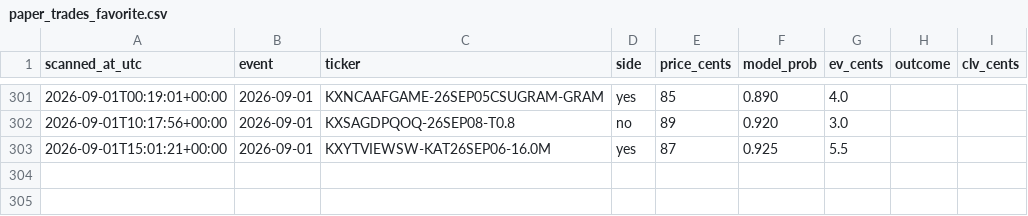
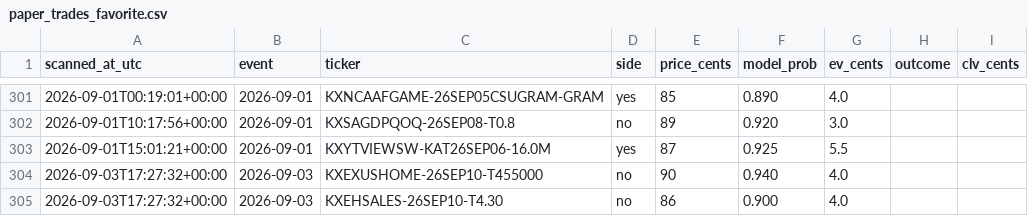
Before and after one commit to Jackhenry87/Prediction-Market-trading-bot, a CSV file: paper_trades_favorite.csv, drawn as a sheet; only a part is shown, gaps mark what is left out.

```diff
--- a/paper_trades_favorite.csv
+++ b/paper_trades_favorite.csv
@@ -303 +303,3 @@ scanned_at_utc,event,ticker,side,price_cents,model_prob,ev_cents,outcome,clv_cen
 2026-09-01T15:01:21+00:00,2026-09-01,KXYTVIEWSW-KAT26SEP06-16.0M,yes,87,0.925,5.5,,
+2026-09-03T17:27:32+00:00,2026-09-03,KXEXUSHOME-26SEP10-T455000,no,90,0.940,4.0,,
+2026-09-03T17:27:32+00:00,2026-09-03,KXEHSALES-26SEP10-T4.30,no,86,0.900,4.0,,
```
Also changed, not shown: clv_sports.csv, live_scan.csv, 3 other files.
